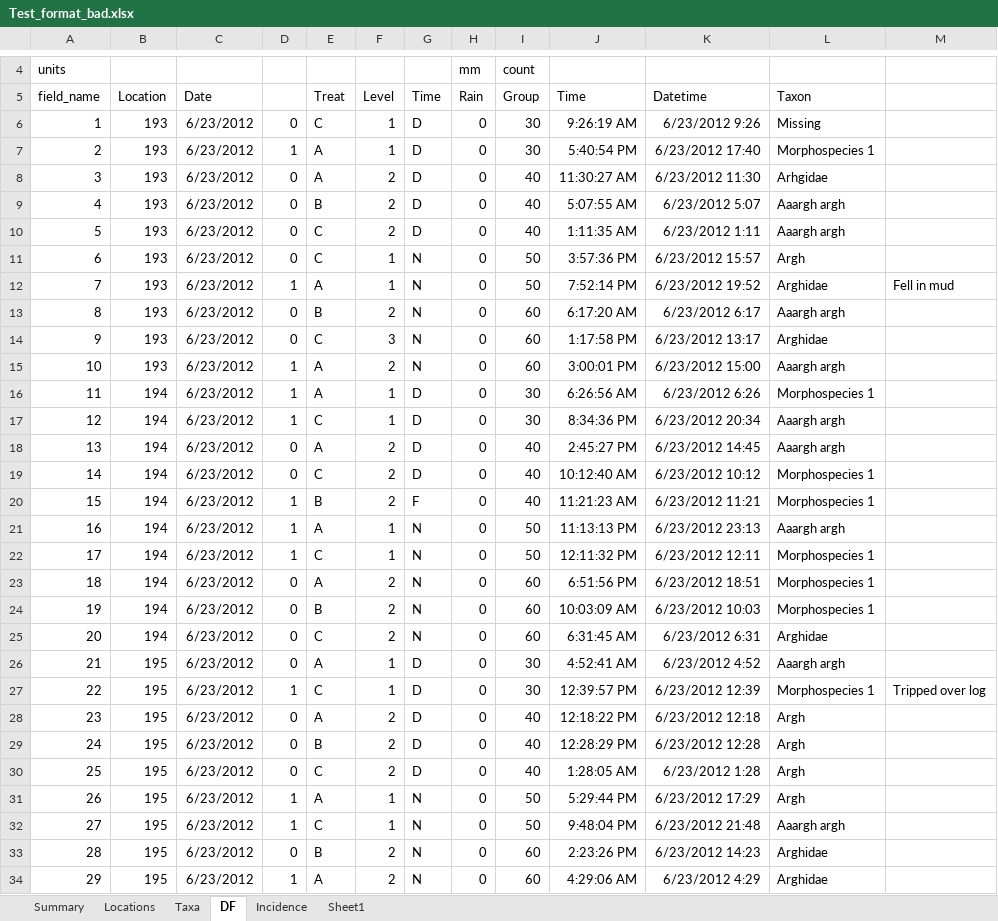
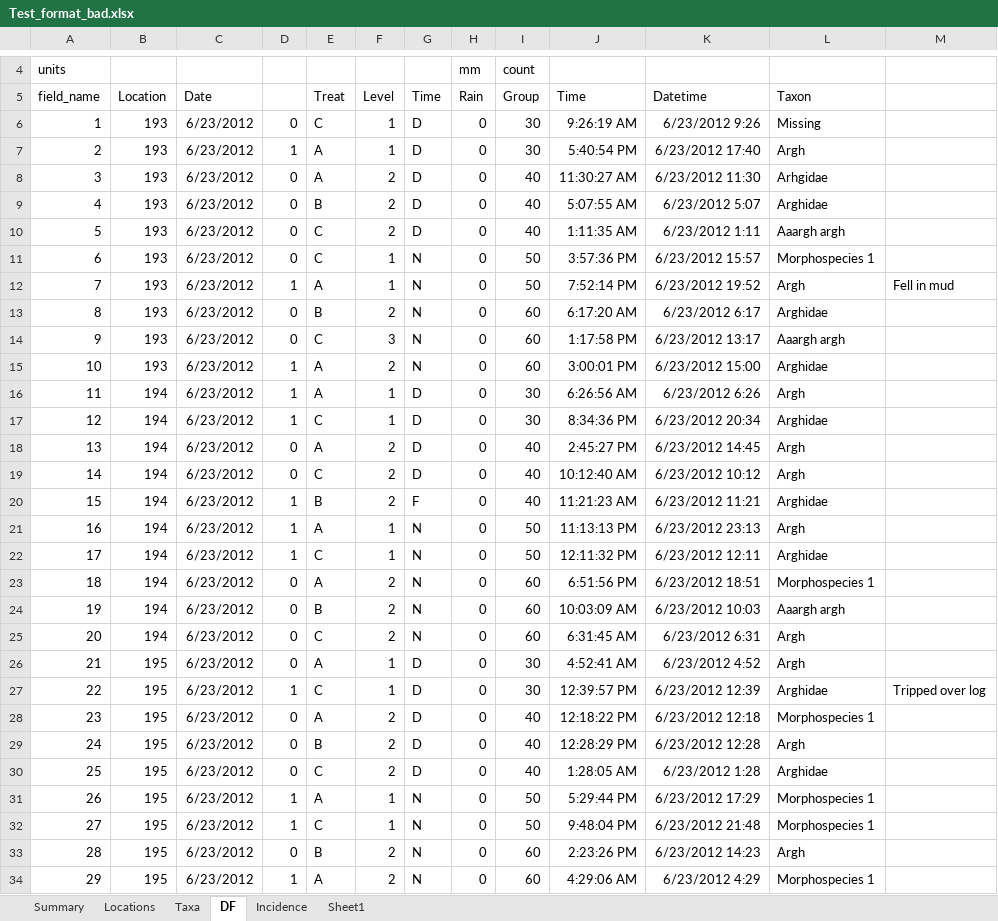
Before and after one commit to ImperialCollegeLondon/safedata_validator, an Excel workbook: Test_format_bad.xlsx, sheet DF, drawn as a sheet; only a part is shown, gaps mark what is left out; values as stored, in another font and other column widths than the file's, no borders; the diff covers the shown part only; the diff names each change by its address in the sheet, - before the commit and + after, or states it on an @@ line.

```diff
--- a/Test_format_bad.xlsx (sheet DF)
+++ b/Test_format_bad.xlsx (sheet DF)
-L7: Morphospecies 1
+L7: Argh
-L9: Aaargh argh
+L9: Arghidae
-L11: Argh
+L11: Morphospecies 1
-L12: Arghidae
+L12: Argh
-L13: Aaargh argh
+L13: Arghidae
-L14: Arghidae
+L14: Aaargh argh
-L15: Aaargh argh
+L15: Arghidae
-L16: Morphospecies 1
+L16: Argh
-L17: Aaargh argh
+L17: Arghidae
-L18: Aaargh argh
+L18: Argh
-L19: Morphospecies 1
+L19: Argh
-L20: Morphospecies 1
+L20: Arghidae
-L21: Aaargh argh
+L21: Argh
-L22: Morphospecies 1
+L22: Arghidae
-L24: Morphospecies 1
+L24: Aaargh argh
-L25: Arghidae
+L25: Argh
-L26: Aaargh argh
+L26: Argh
-L27: Morphospecies 1
+L27: Arghidae
-L28: Argh
+L28: Morphospecies 1
-L30: Argh
+L30: Arghidae
-L31: Argh
+L31: Morphospecies 1
-L32: Aaargh argh
+L32: Morphospecies 1
-L33: Arghidae
+L33: Argh
-L34: Arghidae
+L34: Morphospecies 1
```
Also changed, not shown: 752 edited cells elsewhere in this sheet, 1 other file.
